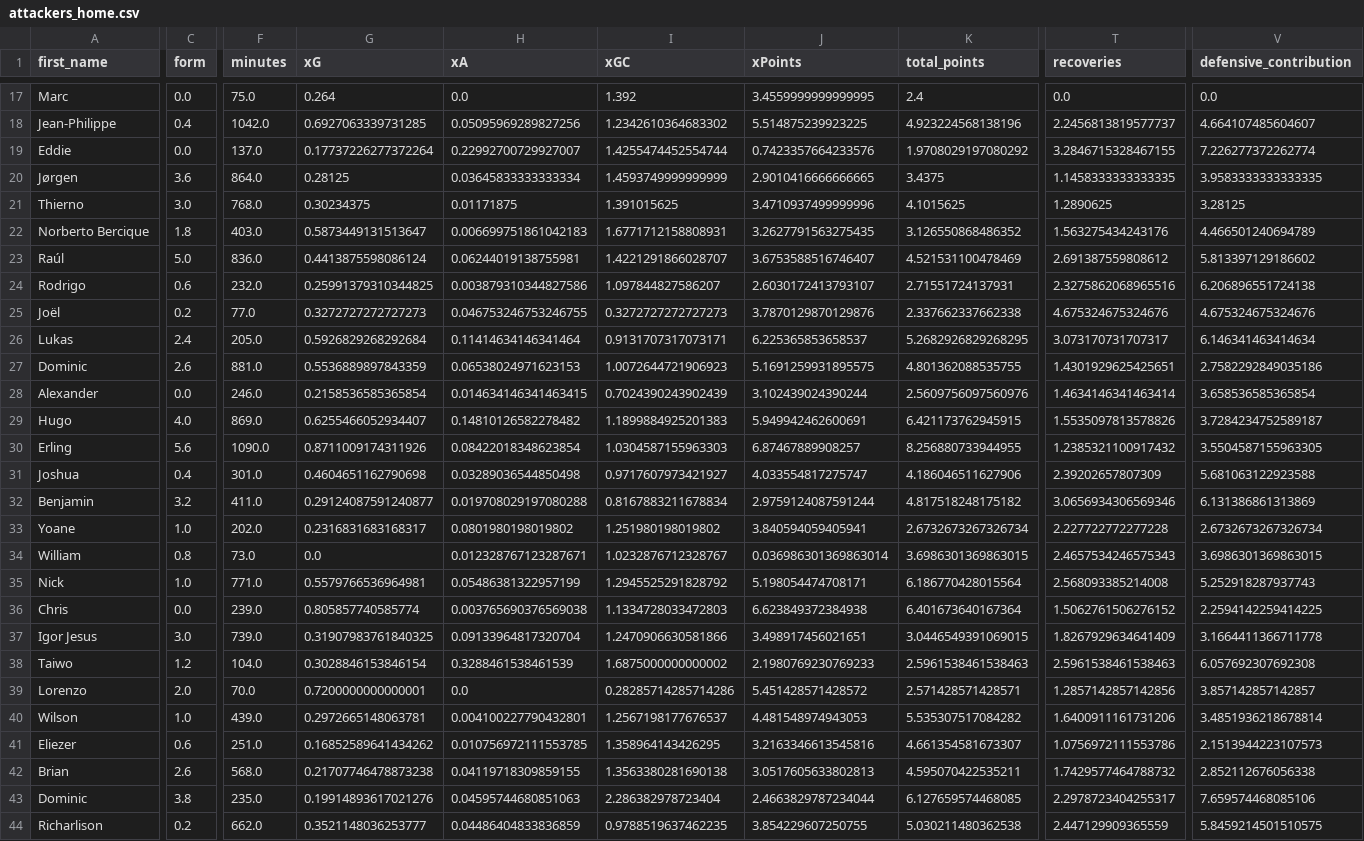
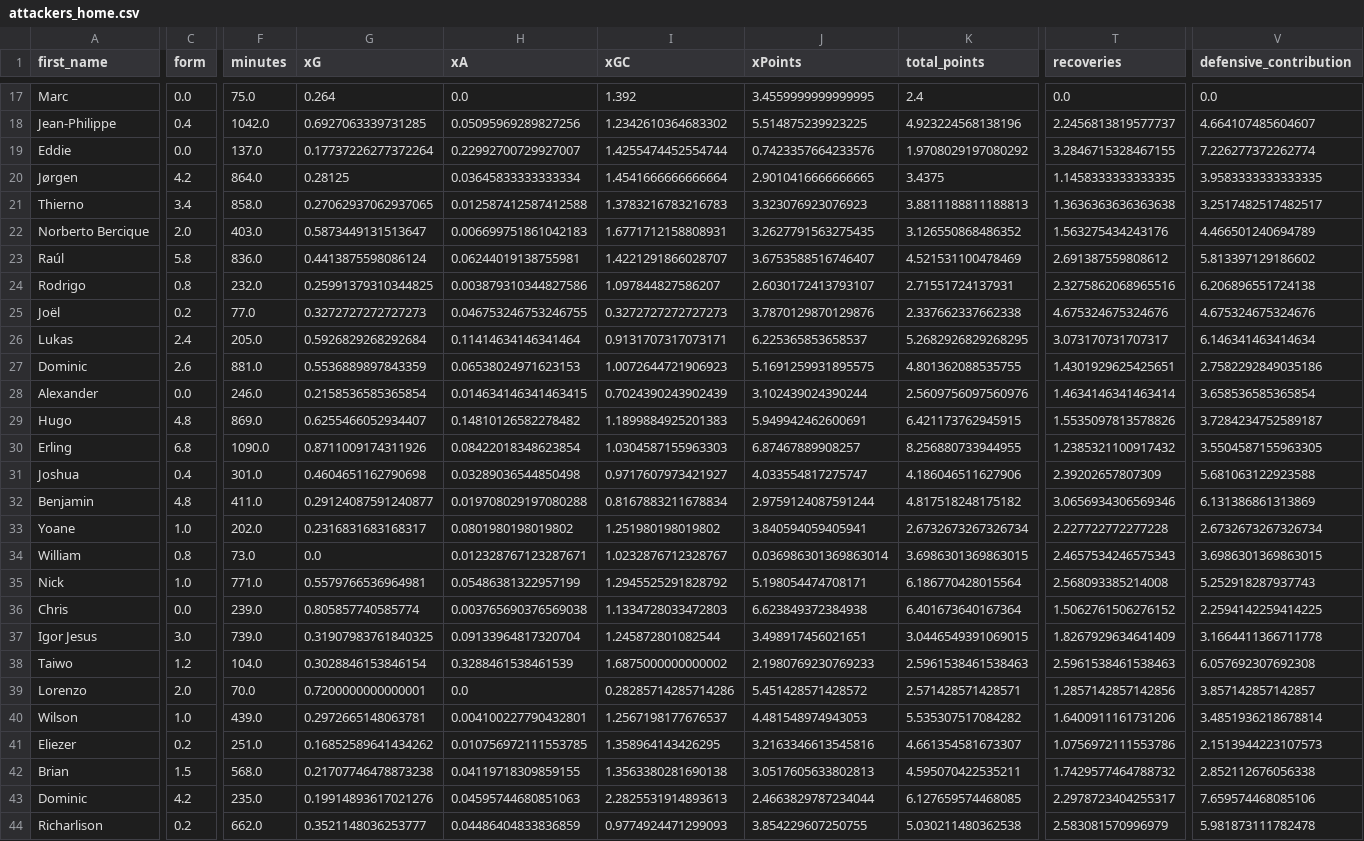
Before and after one commit to sarthakk88/FPL-StatsHub, a CSV file: data/attackers_home.csv, drawn as a sheet; only a part is shown, gaps mark what is left out; the diff covers the shown part only; the diff names each change by its address in the sheet, - before the commit and + after, or states it on an @@ line.

```diff
--- a/data/attackers_home.csv
+++ b/data/attackers_home.csv
-C20 (form): 3.6
+C20 (form): 4.2
-I20 (xGC): 1.4593749999999999
+I20 (xGC): 1.4541666666666664
-C21 (form): 3.0
+C21 (form): 3.4
-F21 (minutes): 768.0
+F21 (minutes): 858.0
-G21 (xG): 0.30234375
+G21 (xG): 0.27062937062937065
-H21 (xA): 0.01171875
+H21 (xA): 0.012587412587412588
-I21 (xGC): 1.391015625
+I21 (xGC): 1.3783216783216783
-J21 (xPoints): 3.4710937499999996
+J21 (xPoints): 3.323076923076923
-K21 (total_points): 4.1015625
+K21 (total_points): 3.8811188811188813
-T21 (recoveries): 1.2890625
+T21 (recoveries): 1.3636363636363638
-V21 (defensive_contribution): 3.28125
+V21 (defensive_contribution): 3.2517482517482517
-C22 (form): 1.8
+C22 (form): 2.0
-C23 (form): 5.0
+C23 (form): 5.8
-C24 (form): 0.6
+C24 (form): 0.8
-C29 (form): 4.0
+C29 (form): 4.8
-C30 (form): 5.6
+C30 (form): 6.8
-C32 (form): 3.2
+C32 (form): 4.8
-I37 (xGC): 1.2470906630581866
+I37 (xGC): 1.245872801082544
-C41 (form): 0.6
+C41 (form): 0.2
-C42 (form): 2.6
+C42 (form): 1.5
-C43 (form): 3.8
+C43 (form): 4.2
-I43 (xGC): 2.286382978723404
+I43 (xGC): 2.2825531914893613
-I44 (xGC): 0.9788519637462235
+I44 (xGC): 0.9774924471299093
-T44 (recoveries): 2.447129909365559
+T44 (recoveries): 2.583081570996979
-V44 (defensive_contribution): 5.8459214501510575
+V44 (defensive_contribution): 5.981873111782478
```
Also changed, not shown: 22 edited cells elsewhere in this file, data/defenders_home.csv, data/defenders_home_last5.csv, 27 other files.
